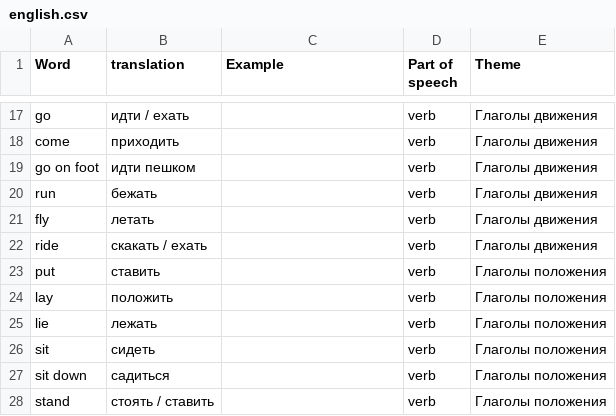
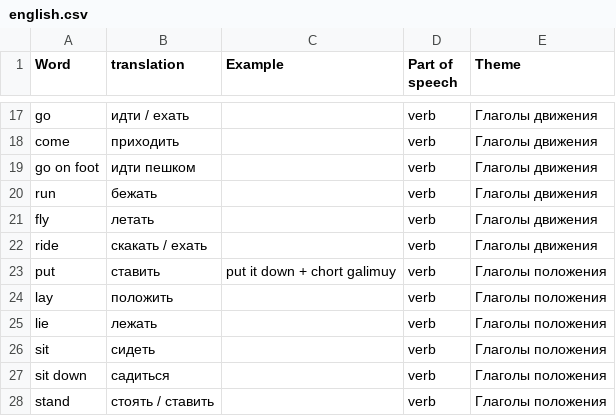
Before and after one commit to gitkhlam/englishman, a CSV file: public/english.csv, drawn as a sheet; only a part is shown, gaps mark what is left out.

```diff
--- a/public/english.csv
+++ b/public/english.csv
@@ -22,3 +22,3 @@ fly;летать;;verb;Глаголы движения 	;;;;;;;;;;;;;;;;;;;;;
 ride;скакать / ехать;;verb;Глаголы движения 	;;;;;;;;;;;;;;;;;;;;;
-put;ставить;;verb;Глаголы положения	;;;;;;;;;;;;;;;;;;;;;
+put;ставить;put it down + chort galimuy;verb;Глаголы положения	;;;;;;;;;;;;;;;;;;;;;
 lay;положить;;verb;Глаголы положения	;;;;;;;;;;;;;;;;;;;;;
```
Also changed, not shown: 16 other files.
